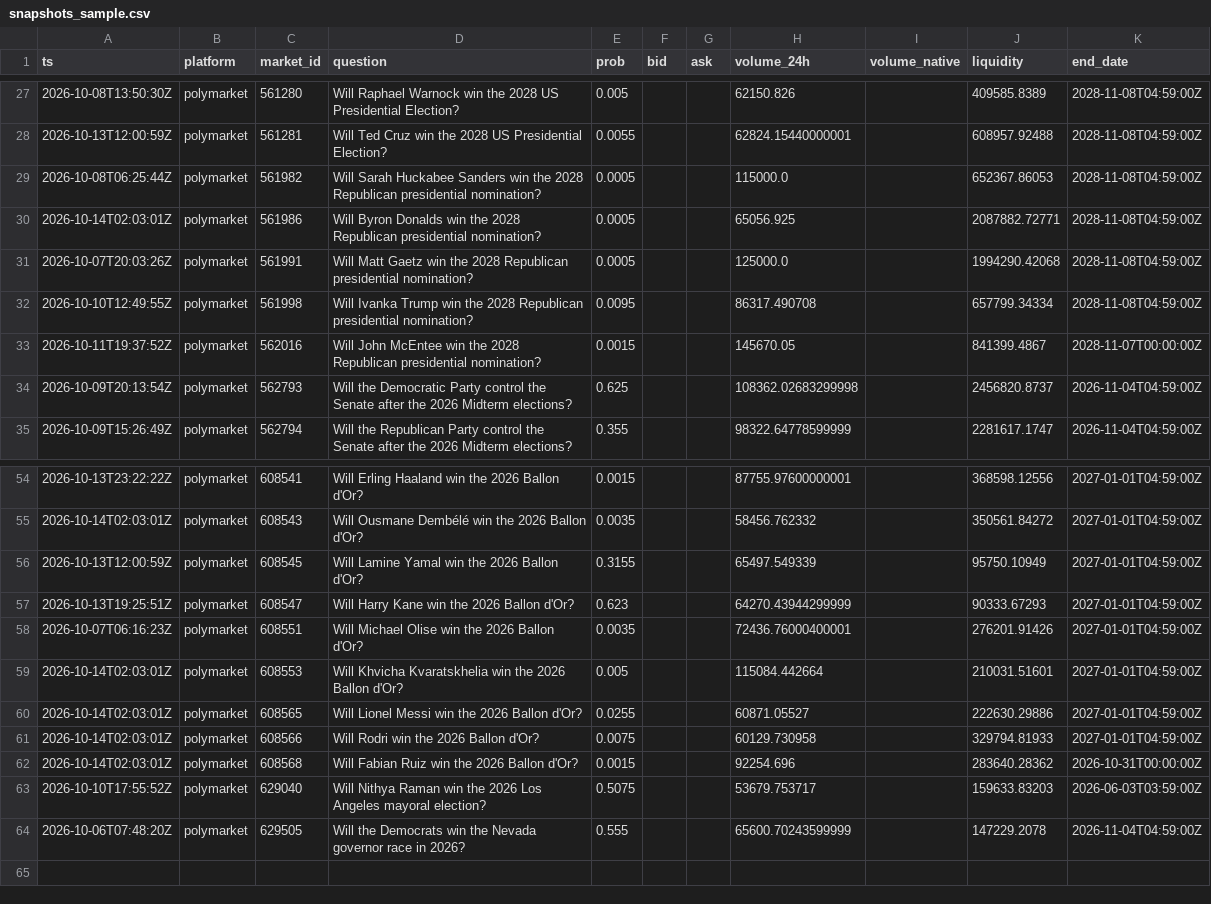
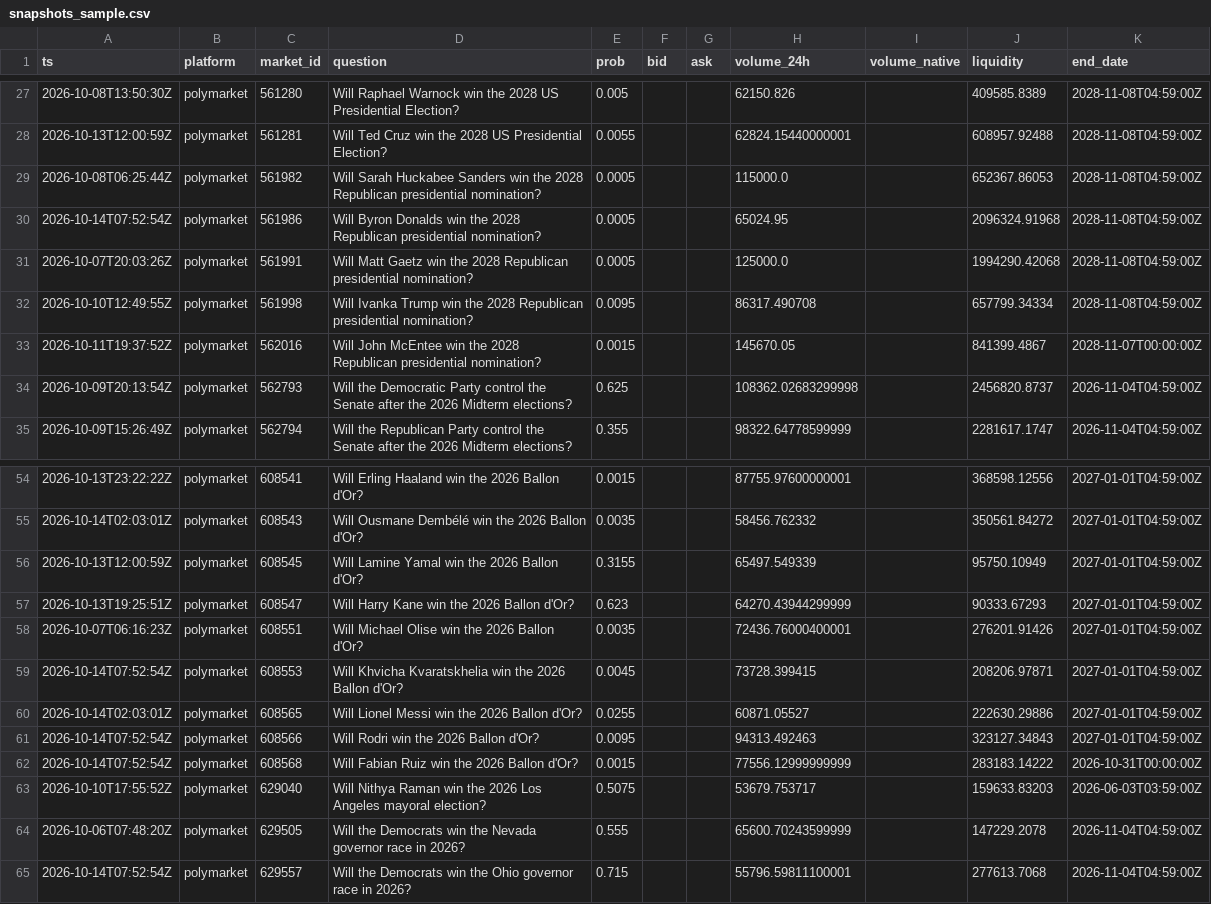
Before and after one commit to yu923zs/prediction-market-analytics, a CSV file: outputs/snapshots_sample.csv, drawn as a sheet; only a part is shown, gaps mark what is left out; the diff covers the shown part only.

```diff
--- a/outputs/snapshots_sample.csv
+++ b/outputs/snapshots_sample.csv
@@ -29,3 +29,3 @@ ts,platform,market_id,question,prob,bid,ask,volume_24h,volume_native,liquidity,e
 2026-10-08T06:25:44Z,polymarket,561982,Will Sarah Huckabee Sanders win the 2028 Republican presidential nomination?,0.0005,,,115000.0,,652367.86053,2028-11-08T04:59:00Z
-2026-10-14T02:03:01Z,polymarket,561986,Will Byron Donalds win the 2028 Republican presidential nomination?,0.0005,,,65056.925,,2087882.72771,2028-11-08T04:59:00Z
+2026-10-14T07:52:54Z,polymarket,561986,Will Byron Donalds win the 2028 Republican presidential nomination?,0.0005,,,65024.95,,2096324.91968,2028-11-08T04:59:00Z
 2026-10-07T20:03:26Z,polymarket,561991,Will Matt Gaetz win the 2028 Republican presidential nomination?,0.0005,,,125000.0,,1994290.42068,2028-11-08T04:59:00Z
@@ -58,7 +58,8 @@ ts,platform,market_id,question,prob,bid,ask,volume_24h,volume_native,liquidity,e
 2026-10-07T06:16:23Z,polymarket,608551,Will Michael Olise win the 2026 Ballon d'Or?,0.0035,,,72436.76000400001,,276201.91426,2027-01-01T04:59:00Z
-2026-10-14T02:03:01Z,polymarket,608553,Will Khvicha Kvaratskhelia win the 2026 Ballon d'Or?,0.005,,,115084.442664,,210031.51601,2027-01-01T04:59:00Z
+2026-10-14T07:52:54Z,polymarket,608553,Will Khvicha Kvaratskhelia win the 2026 Ballon d'Or?,0.0045,,,73728.399415,,208206.97871,2027-01-01T04:59:00Z
 2026-10-14T02:03:01Z,polymarket,608565,Will Lionel Messi win the 2026 Ballon d'Or?,0.0255,,,60871.05527,,222630.29886,2027-01-01T04:59:00Z
-2026-10-14T02:03:01Z,polymarket,608566,Will Rodri win the 2026 Ballon d'Or?,0.0075,,,60129.730958,,329794.81933,2027-01-01T04:59:00Z
-2026-10-14T02:03:01Z,polymarket,608568,Will Fabian Ruiz win the 2026 Ballon d'Or?,0.0015,,,92254.696,,283640.28362,2026-10-31T00:00:00Z
+2026-10-14T07:52:54Z,polymarket,608566,Will Rodri win the 2026 Ballon d'Or?,0.0095,,,94313.492463,,323127.34843,2027-01-01T04:59:00Z
+2026-10-14T07:52:54Z,polymarket,608568,Will Fabian Ruiz win the 2026 Ballon d'Or?,0.0015,,,77556.12999999999,,283183.14222,2026-10-31T00:00:00Z
 2026-10-10T17:55:52Z,polymarket,629040,Will Nithya Raman win the 2026 Los Angeles mayoral election?,0.5075,,,53679.753717,,159633.83203,2026-06-03T03:59:00Z
 2026-10-06T07:48:20Z,polymarket,629505,Will the Democrats win the Nevada governor race in 2026?,0.555,,,65600.70243599999,,147229.2078,2026-11-04T04:59:00Z
+2026-10-14T07:52:54Z,polymarket,629557,Will the Democrats win the Ohio governor race in 2026?,0.715,,,55796.59811100001,,277613.7068,2026-11-04T04:59:00Z
```
Also changed, not shown: 33 edited cells elsewhere in this file, 3 other files.
